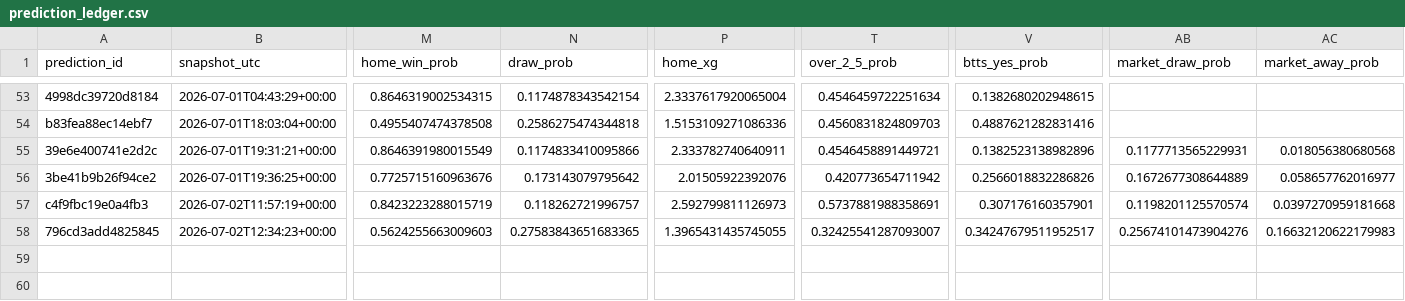
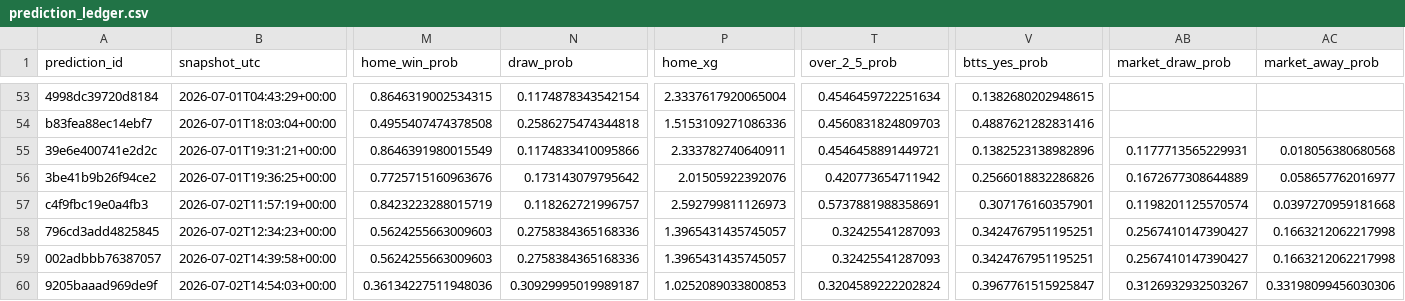
Before and after one commit to fpernett/worldcup_alpha_model, a CSV file: data/prediction_ledger.csv, drawn as a sheet; only a part is shown, gaps mark what is left out; rows hold the shown columns only; the diff names each change by its address in the sheet, - before the commit and + after, or states it on an @@ line.

Commit message:
Refactor prediction ledger and polymarket slug join functionality
- Updated prediction_ledger.csv to correct floating-point precision issues and added a duplicate entry for wc2026_83.
- Refactored polymarket_slug_join.py to streamline DataFrame creation and improve readability by using a display_columns list.
- Enhanced team name normalization in team_names.py to include Croatia's aliases and updated canonical team codes.
- Added tests for Croatia's team name normalization and slug generation in test_historical_ingestion.py and test_polymarket_slug_join.py.
- Ensured that the polymarket alpha rows function includes new columns for price and expected value calculations.

```diff
--- a/data/prediction_ledger.csv
+++ b/data/prediction_ledger.csv
-N58 (draw_prob): 0.27583843651683365
+N58 (draw_prob): 0.2758384365168336
-P58 (home_xg): 1.3965431435745055
+P58 (home_xg): 1.3965431435745057
-T58 (over_2_5_prob): 0.32425541287093007
+T58 (over_2_5_prob): 0.32425541287093
-V58 (btts_yes_prob): 0.34247679511952517
+V58 (btts_yes_prob): 0.3424767951195251
-AB58 (market_draw_prob): 0.25674101473904276
+AB58 (market_draw_prob): 0.2567410147390427
-AC58 (market_away_prob): 0.16632120622179983
+AC58 (market_away_prob): 0.1663212062217998
+row 59: 002adbbb76387057 | 2026-07-02T14:39:58+00:00 | 0.5624255663009603 | 0.2758384365168336 | 1.3965431435745057 | 0.32425541287093 | 0.3424767951195251 | 0.2567410147390427 | 0.1663212062217998
+row 60: 9205baaad969de9f | 2026-07-02T14:54:03+00:00 | 0.36134227511948036 | 0.30929995019989187 | 1.0252089033800853 | 0.3204589222202824 | 0.3967761515925847 | 0.3126932932503267 | 0.33198099456030306
```
Also changed, not shown: data/completed_results.csv, 7 other files.
